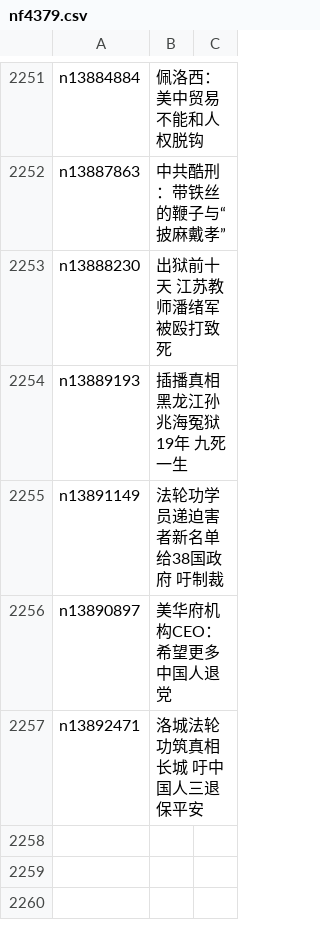
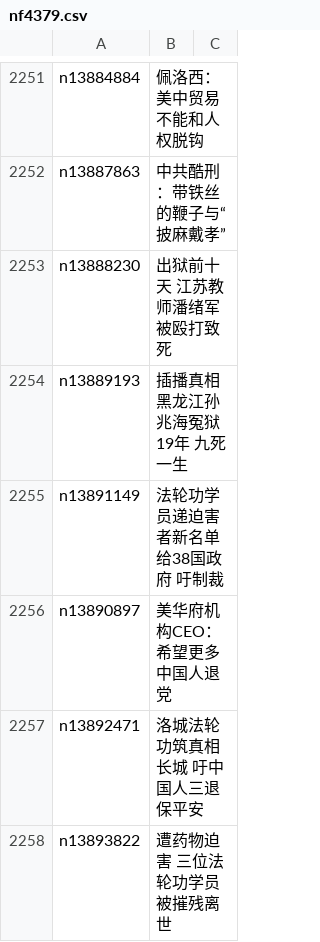
Before and after one commit to epic-marker/epoch-special, a CSV file: indexes/nf4379.csv, drawn as a sheet; only a part is shown, gaps mark what is left out.

```diff
--- a/indexes/nf4379.csv
+++ b/indexes/nf4379.csv
@@ -2257 +2257,2 @@ n13890897,美华府机构CEO：希望更多中国人退党
 n13892471,洛城法轮功筑真相长城 吁中国人三退保平安
+n13893822,遭药物迫害 三位法轮功学员被摧残离世
```
Also changed, not shown: 21 other files.
